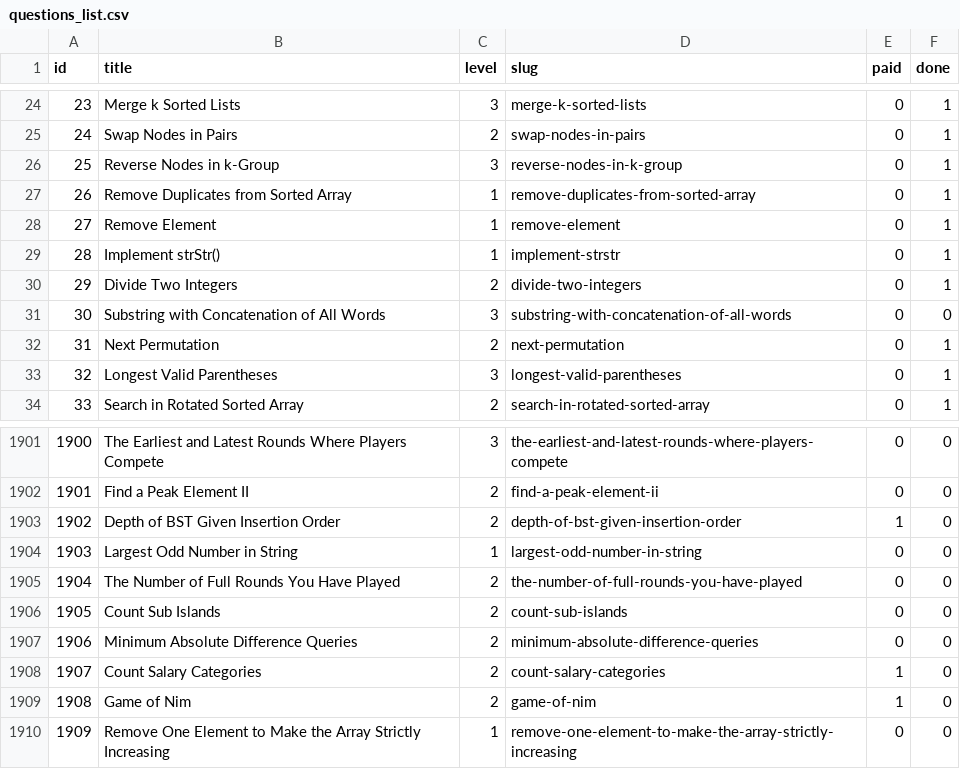
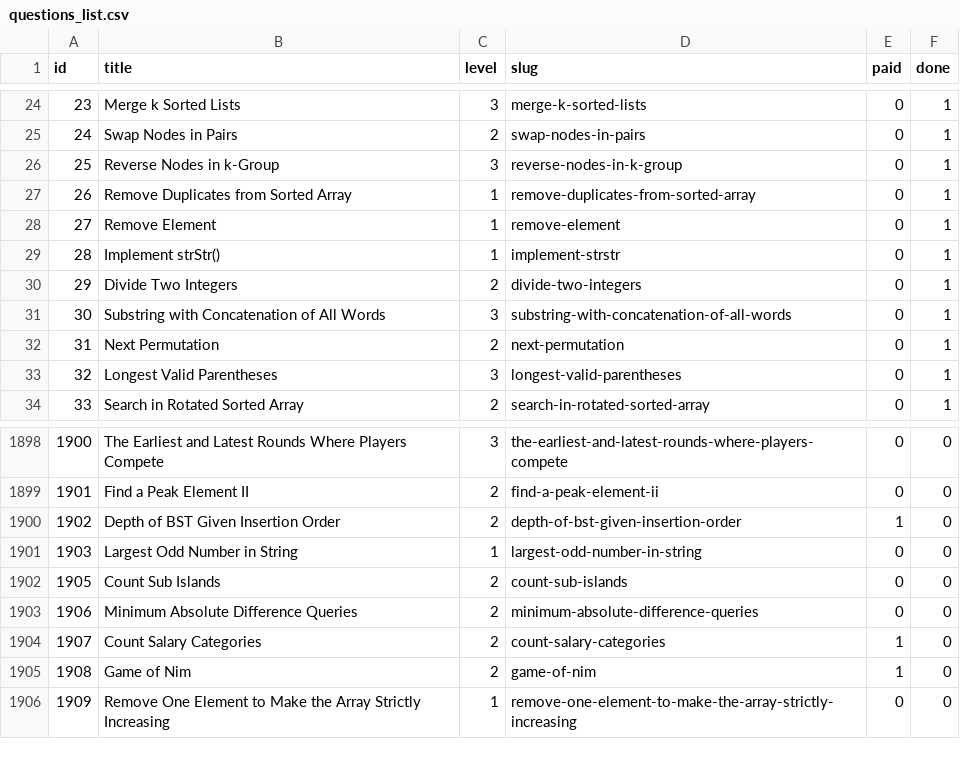
Before and after one commit to vNaonLu/leetcode-daily, a CSV file: src/questions_list.csv, drawn as a sheet; only a part is shown, gaps mark what is left out; the diff covers the shown part only.

```diff
--- a/src/questions_list.csv
+++ b/src/questions_list.csv
@@ -30,3 +30,3 @@ id,title,level,slug,paid,done
 29,Divide Two Integers,2,divide-two-integers,0,1
-30,Substring with Concatenation of All Words,3,substring-with-concatenation-of-all-words,0,0
+30,Substring with Concatenation of All Words,3,substring-with-concatenation-of-all-words,0,1
 31,Next Permutation,2,next-permutation,0,1
@@ -1904,3 +1901,2 @@ id,title,level,slug,paid,done
 1903,Largest Odd Number in String,1,largest-odd-number-in-string,0,0
-1904,The Number of Full Rounds You Have Played,2,the-number-of-full-rounds-you-have-played,0,0
 1905,Count Sub Islands,2,count-sub-islands,0,0
```
Also changed, not shown: 13 added rows and 3 removed rows elsewhere in this file, src/logs.csv, 4 other files.
